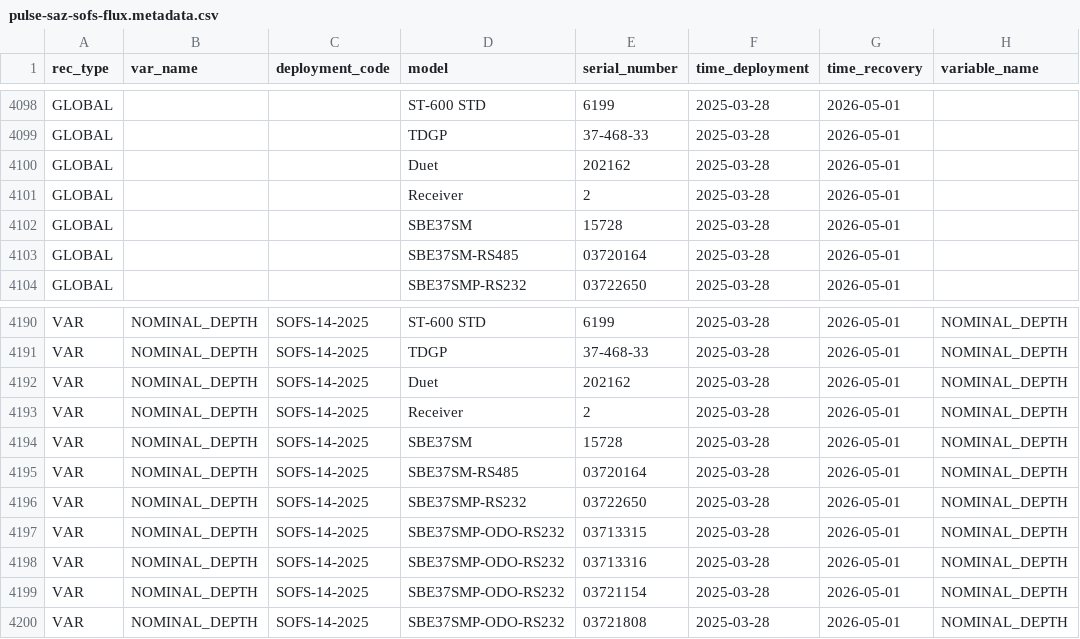
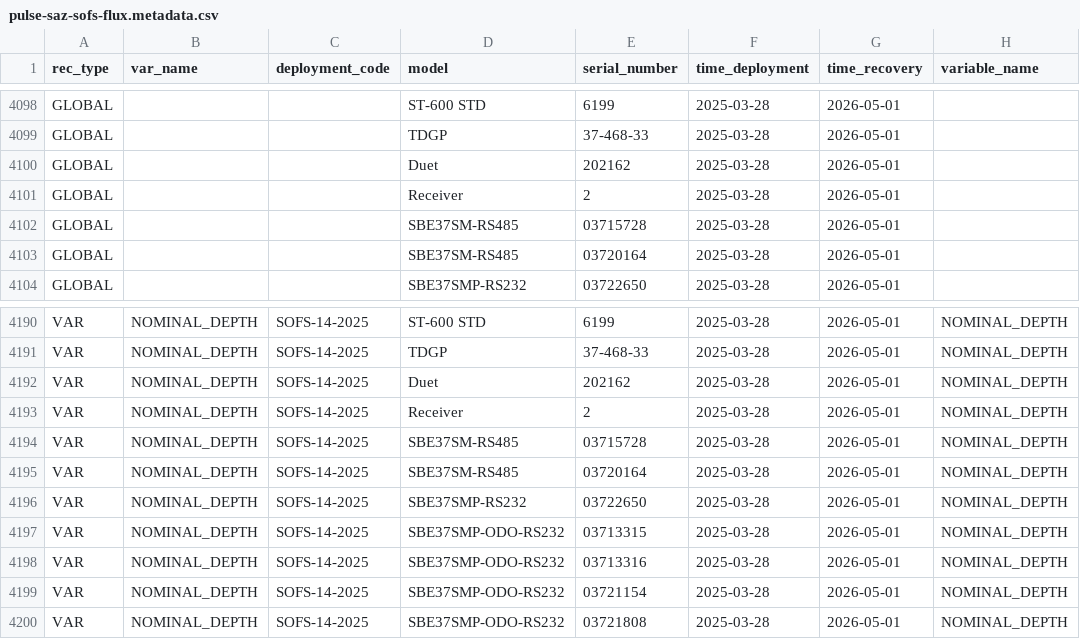
Before and after one commit to petejan/imos-tools, a CSV file: metadata/pulse-saz-sofs-flux.metadata.csv, drawn as a sheet; only a part is shown, gaps mark what is left out; the diff names each change by its address in the sheet, - before the commit and + after, or states it on an @@ line.

Commit message:
Update pulse-saz-sofs-flux.metadata.csv
add RS485 for other SOFS-14 deployment

```diff
--- a/metadata/pulse-saz-sofs-flux.metadata.csv
+++ b/metadata/pulse-saz-sofs-flux.metadata.csv
-D4102 (model): SBE37SM
+D4102 (model): SBE37SM-RS485
-E4102 (serial_number): 15728
+E4102 (serial_number): 03715728
-D4194 (model): SBE37SM
+D4194 (model): SBE37SM-RS485
-E4194 (serial_number): 15728
+E4194 (serial_number): 03715728
```
